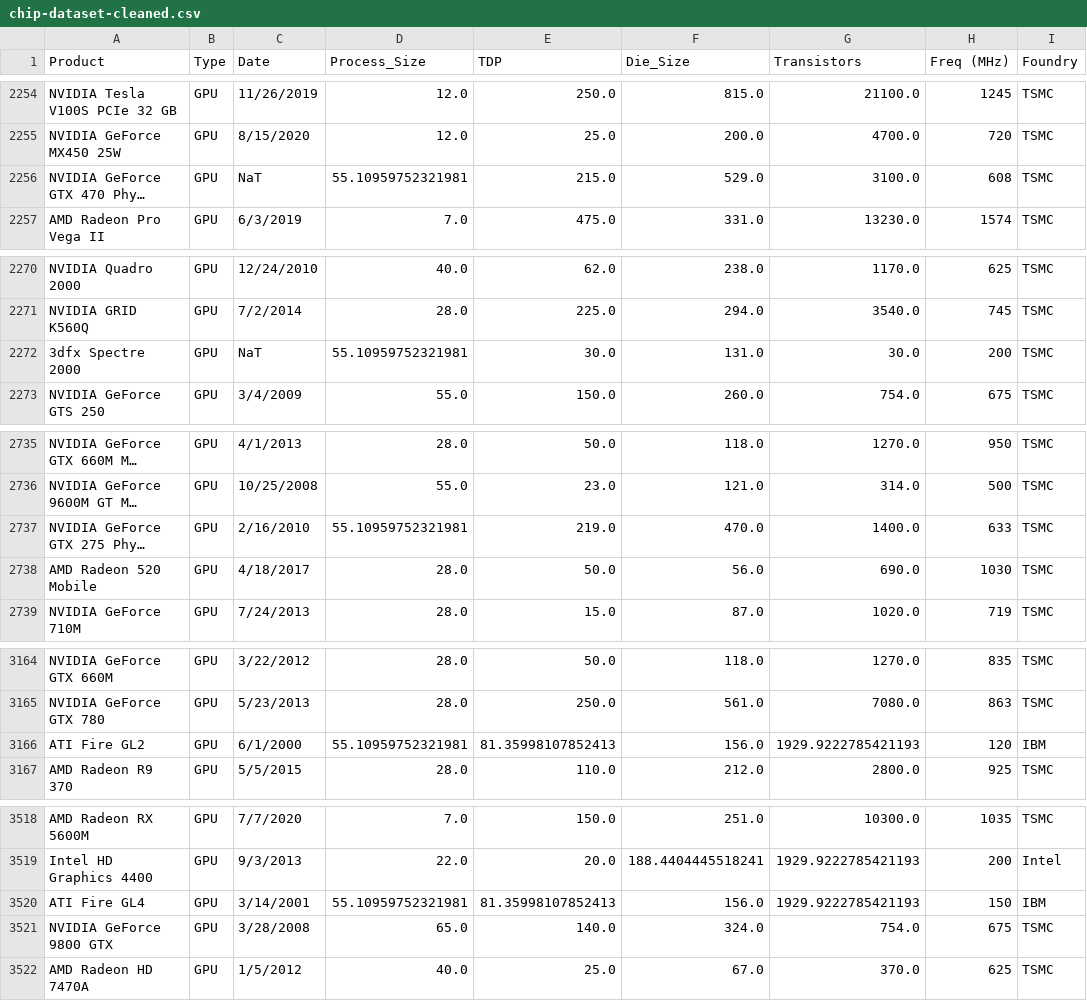
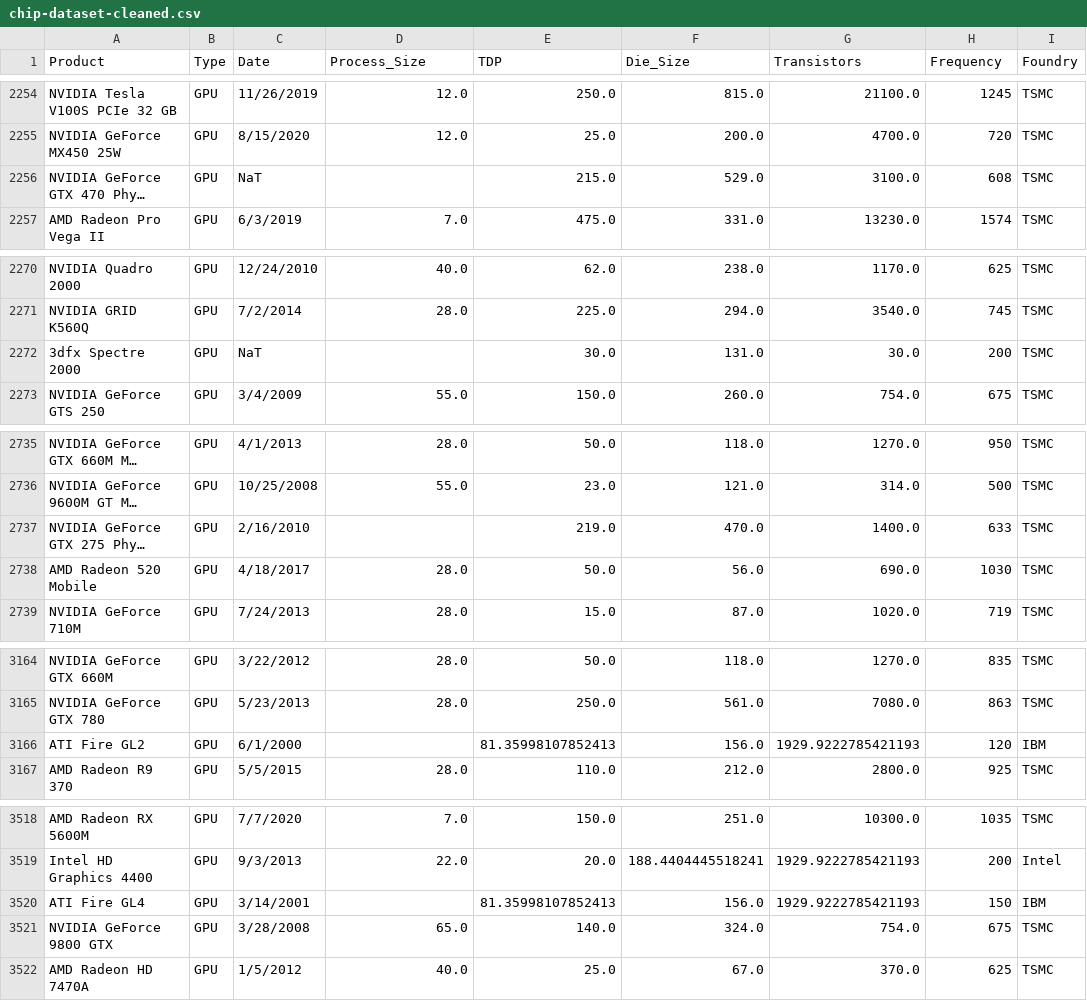
Before and after one commit to qelzli/MATHEDA-V-TOLENTINO, a CSV file: WK7 Data Visualization/raw/chip-dataset-cleaned.csv, drawn as a sheet; only a part is shown, gaps mark what is left out; long unchanged cells end in …; the diff covers the shown part only; the diff names each change by its address in the sheet, - before the commit and + after, or states it on an @@ line.

```diff
--- a/WK7 Data Visualization/raw/chip-dataset-cleaned.csv
+++ b/WK7 Data Visualization/raw/chip-dataset-cleaned.csv
-H1: Freq (MHz)
+H1: Frequency
-D2256 (Process_Size): 55.10959752321981
+D2256 (Process_Size): (empty)
-D2272 (Process_Size): 55.10959752321981
+D2272 (Process_Size): (empty)
-D2737 (Process_Size): 55.10959752321981
+D2737 (Process_Size): (empty)
-D3166 (Process_Size): 55.10959752321981
+D3166 (Process_Size): (empty)
-D3520 (Process_Size): 55.10959752321981
+D3520 (Process_Size): (empty)
```
Also changed, not shown: 4 edited cells elsewhere in this file, WK6 Data Cleaning/raw/chip-dataset-cleaned.csv, 2 other files.
